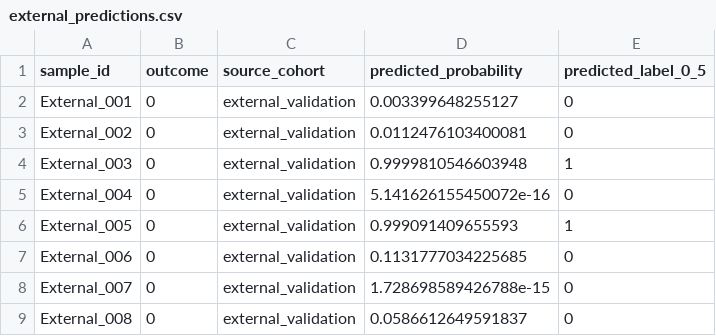
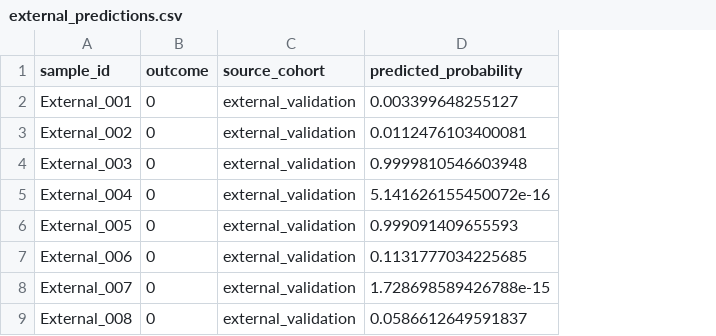
Before and after one commit to yalechow/EC_Radiomics_Proteomics, a CSV file: results/external_validation/external_predictions.csv, drawn as a sheet; only a part is shown; the diff names each change by its address in the sheet, - before the commit and + after, or states it on an @@ line.

Commit message:
Remove external fixed-threshold prediction labels

```diff
--- a/results/external_validation/external_predictions.csv
+++ b/results/external_validation/external_predictions.csv
-column E (predicted_label_0_5), rows 2-9: 0 | 0 | 1 | 0 | 1 | 0 | 0 | 0
```
Also changed, not shown: 1 other file.
